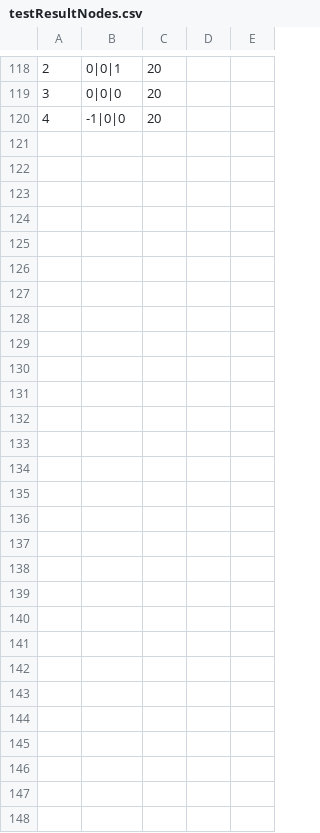
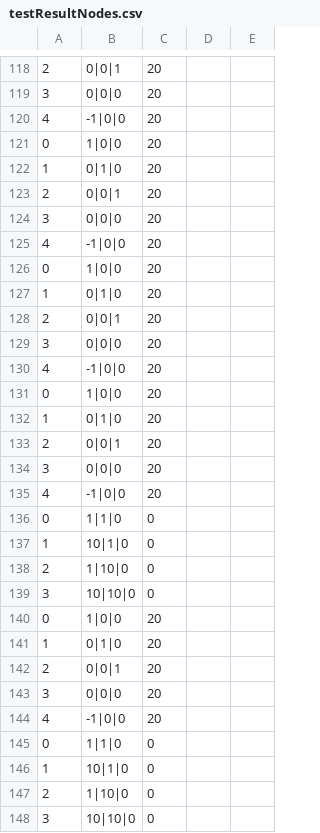
Before and after one commit to BAZIS-SOFTWARE/Bazis-Core, a CSV file: TestProject/Examples/ProjAndResults/testResultNodes.csv, drawn as a sheet; only a part is shown, gaps mark what is left out; the diff names each change by its address in the sheet, - before the commit and + after, or states it on an @@ line.

Commit message:
Доработка PostProc под квадраты. Доработка класса Result под осесимметрию

```diff
--- a/TestProject/Examples/ProjAndResults/testResultNodes.csv
+++ b/TestProject/Examples/ProjAndResults/testResultNodes.csv
+row 121: 0 | 1|0|0 | 20
+row 122: 1 | 0|1|0 | 20
+row 123: 2 | 0|0|1 | 20
+row 124: 3 | 0|0|0 | 20
+row 125: 4 | -1|0|0 | 20
+row 126: 0 | 1|0|0 | 20
+row 127: 1 | 0|1|0 | 20
+row 128: 2 | 0|0|1 | 20
+row 129: 3 | 0|0|0 | 20
+row 130: 4 | -1|0|0 | 20
+row 131: 0 | 1|0|0 | 20
+row 132: 1 | 0|1|0 | 20
+row 133: 2 | 0|0|1 | 20
+row 134: 3 | 0|0|0 | 20
+row 135: 4 | -1|0|0 | 20
+row 136: 0 | 1|1|0 | 0
+row 137: 1 | 10|1|0 | 0
+row 138: 2 | 1|10|0 | 0
+row 139: 3 | 10|10|0 | 0
+row 140: 0 | 1|0|0 | 20
+row 141: 1 | 0|1|0 | 20
+row 142: 2 | 0|0|1 | 20
+row 143: 3 | 0|0|0 | 20
+row 144: 4 | -1|0|0 | 20
+row 145: 0 | 1|1|0 | 0
+row 146: 1 | 10|1|0 | 0
+row 147: 2 | 1|10|0 | 0
+row 148: 3 | 10|10|0 | 0
```
Also changed, not shown: TestProject/Examples/ProjAndResults/testResultElements.csv, 13 other files.
